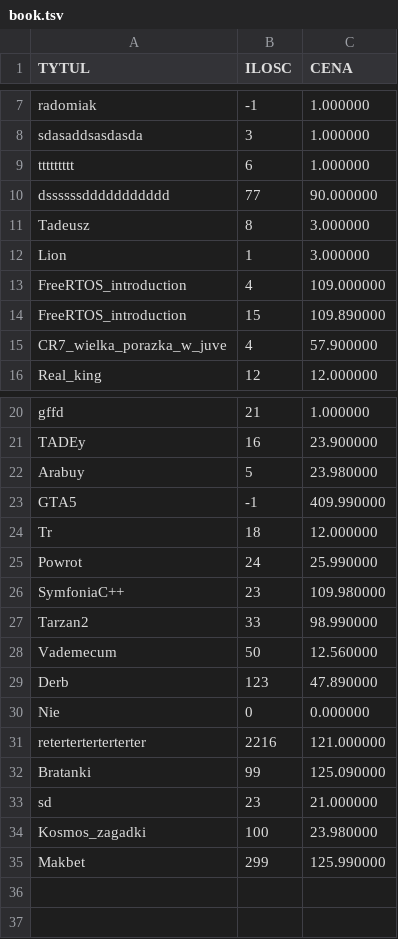
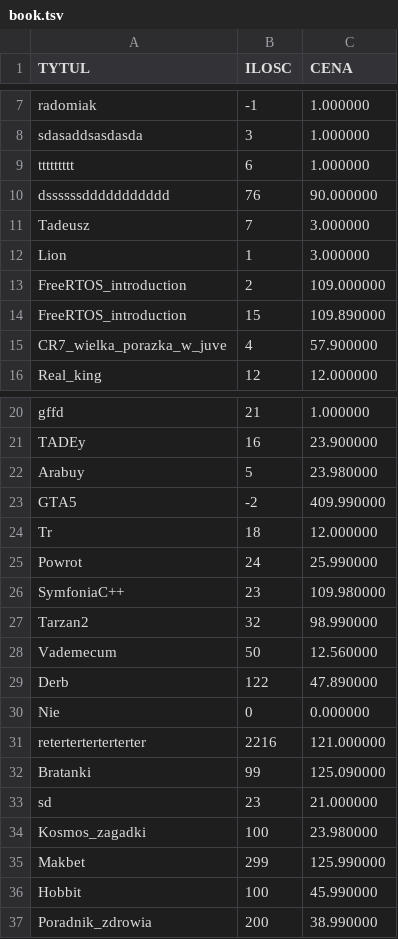
Before and after one commit to MaciejUrbanski16/Simulator_of_shop_and_library, a TSV file: cmake-build-debug/book.tsv, drawn as a sheet; only a part is shown, gaps mark what is left out.

```diff
--- a/cmake-build-debug/book.tsv
+++ b/cmake-build-debug/book.tsv
@@ -9,6 +9,6 @@ sdasaddsasdasda	3	1.000000
 ttttttttt	6	1.000000
-dssssssddddddddddd	77	90.000000
-Tadeusz	8	3.000000
+dssssssddddddddddd	76	90.000000
+Tadeusz	7	3.000000
 Lion	1	3.000000
-FreeRTOS_introduction	4	109.000000
+FreeRTOS_introduction	2	109.000000
 FreeRTOS_introduction	15	109.890000
@@ -22,3 +22,3 @@ TADEy	16	23.900000
 Arabuy	5	23.980000
-GTA5	-1	409.990000
+GTA5	-2	409.990000
 Tr	18	12.000000
@@ -26,5 +26,5 @@ Powrot	24	25.990000
 SymfoniaC++	23	109.980000
-Tarzan2	33	98.990000
+Tarzan2	32	98.990000
 Vademecum	50	12.560000
-Derb	123	47.890000
+Derb	122	47.890000
 Nie	0	0.000000
@@ -35 +35,3 @@ Kosmos_zagadki	100	23.980000
 Makbet	299	125.990000
+Hobbit	100	45.990000
+Poradnik_zdrowia	200	38.990000
```
Also changed, not shown: 36 other files.
